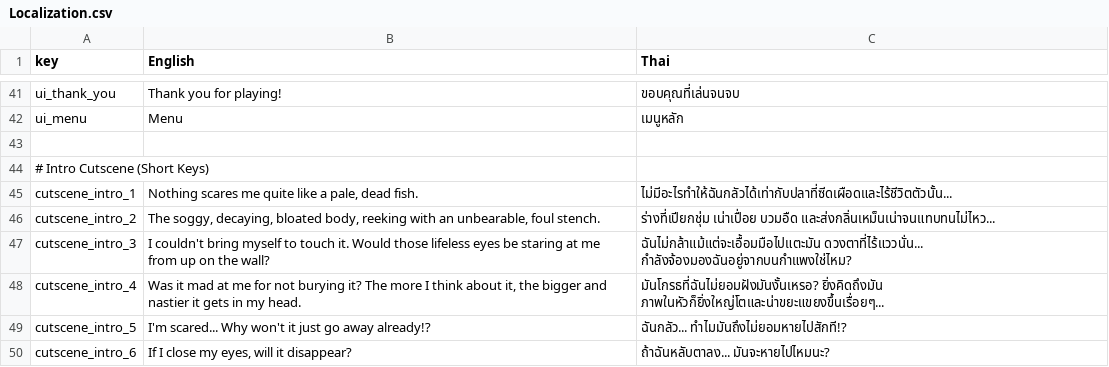
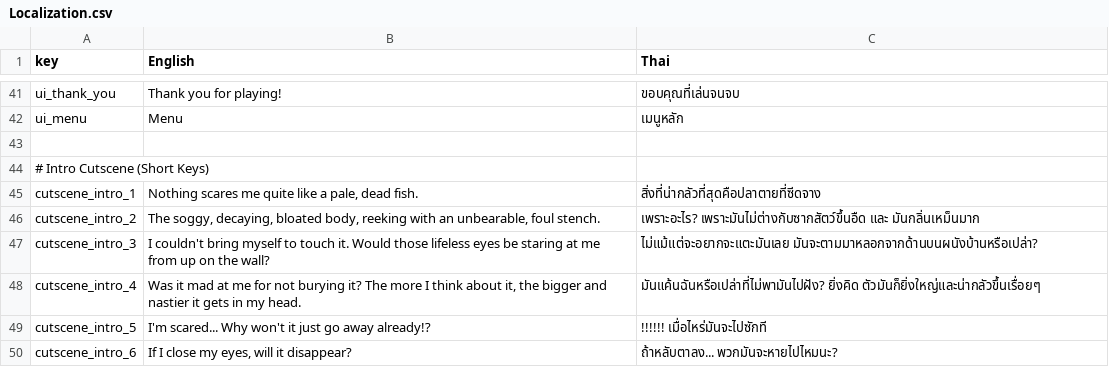
Before and after one commit to TangTaksin/Thailand-Horror-Jam-2026, a CSV file: Assets/_Project/Resources/Localization.csv, drawn as a sheet; only a part is shown, gaps mark what is left out.

Commit message:
[Update] Thai cutscene localization and MainMenu UI sizing
- update intro cutscene Thai translations in Localization.csv

- adjust MainMenu start prompt font auto-sizing and serialized fields

- adjust HorrorGameplayVolumeProfile post-exposure

```diff
--- a/Assets/_Project/Resources/Localization.csv
+++ b/Assets/_Project/Resources/Localization.csv
@@ -44,7 +44,7 @@ ui_menu,Menu,เมนูหลัก
 # Intro Cutscene (Short Keys),,
-cutscene_intro_1,"Nothing scares me quite like a pale, dead fish.",ไม่มีอะไรทำให้ฉันกลัวได้เท่ากับปลาที่ซีดเผือดและไร้ชีวิตตัวนั้น...
-cutscene_intro_2,"The soggy, decaying, bloated body, reeking with an unbearable, foul stench.",ร่างที่เปียกชุ่ม เน่าเปื่อย บวมอืด และส่งกลิ่นเหม็นเน่าจนแทบทนไม่ไหว...
-cutscene_intro_3,I couldn't bring myself to touch it. Would those lifeless eyes be staring at me from up on the wall?,ฉันไม่กล้าแม้แต่จะเอื้อมมือไปแตะมัน ดวงตาที่ไร้แววนั่น... กำลังจ้องมองฉันอยู่จากบนกำแพงใช่ไหม?
-cutscene_intro_4,"Was it mad at me for not burying it? The more I think about it, the bigger and nastier it gets in my head.",มันโกรธที่ฉันไม่ยอมฝังมันงั้นเหรอ? ยิ่งคิดถึงมัน ภาพในหัวก็ยิ่งใหญ่โตและน่าขยะแขยงขึ้นเรื่อยๆ...
-cutscene_intro_5,I'm scared... Why won't it just go away already!?,ฉันกลัว... ทำไมมันถึงไม่ยอมหายไปสักที!?
-cutscene_intro_6,"If I close my eyes, will it disappear?",ถ้าฉันหลับตาลง... มันจะหายไปไหมนะ?
+cutscene_intro_1,"Nothing scares me quite like a pale, dead fish.",สิ่งที่น่ากลัวที่สุดคือปลาตายที่ซีดจาง
+cutscene_intro_2,"The soggy, decaying, bloated body, reeking with an unbearable, foul stench.",เพราะอะไร? เพราะมันไม่ต่างกับซากสัตว์ขึ้นอืด และ มันกลิ่นเหม็นมาก
+cutscene_intro_3,I couldn't bring myself to touch it. Would those lifeless eyes be staring at me from up on the wall?,ไม่แม้แต่จะอยากจะแตะมันเลย มันจะตามมาหลอกจากด้านบนผนังบ้านหรือเปล่า?
+cutscene_intro_4,"Was it mad at me for not burying it? The more I think about it, the bigger and nastier it gets in my head.",มันแค้นฉันหรือเปล่าที่ไม่พามันไปฝัง? ยิ่งคิด ตัวมันก็ยิ่งใหญ่และน่ากลัวขึ้นเรื่อยๆ
+cutscene_intro_5,I'm scared... Why won't it just go away already!?,!!!!!! เมื่อไหร่มันจะไปซักที
+cutscene_intro_6,"If I close my eyes, will it disappear?",ถ้าหลับตาลง... พวกมันจะหายไปไหมนะ?
```
Also changed, not shown: 2 other files.
